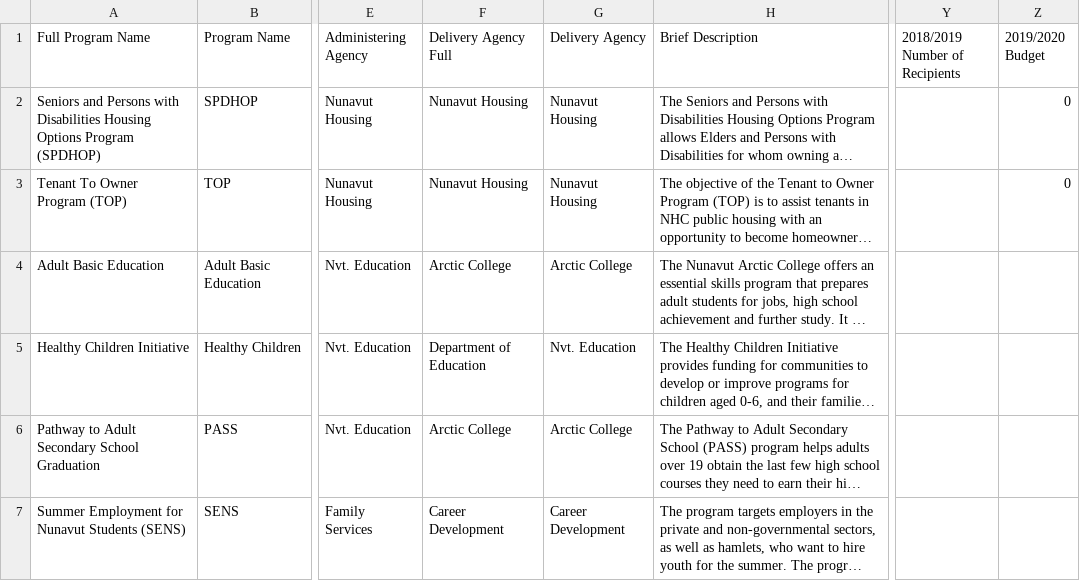
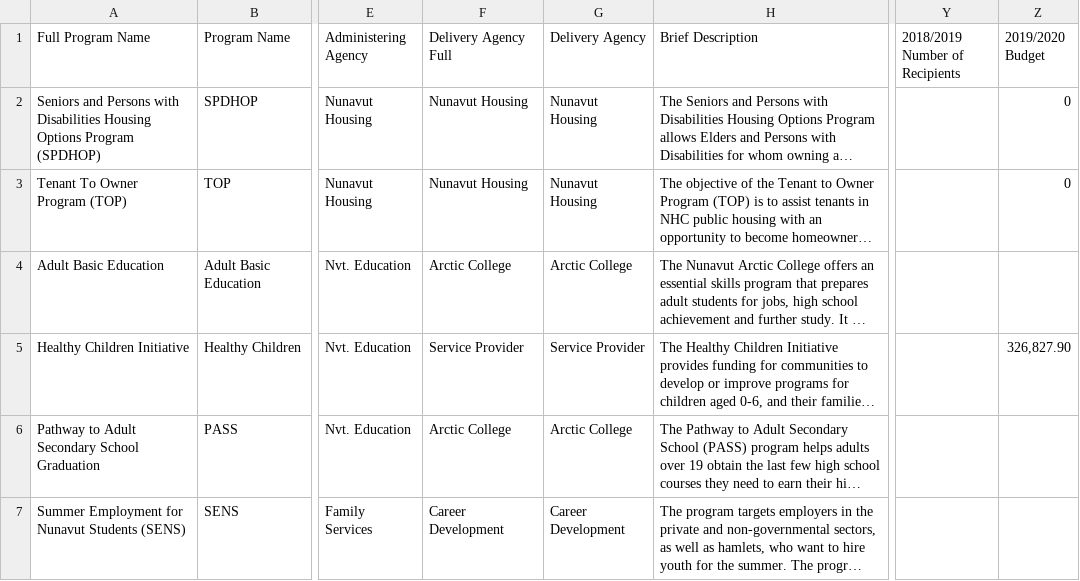
Before and after one commit to lmtedds/BC-Basic-Income-Data-Visualization, a CSV file: data/nunavut_cashinkind.csv, drawn as a sheet; only a part is shown, gaps mark what is left out; long unchanged cells end in …; the diff covers the shown part only; the diff names each change by its address in the sheet, - before the commit and + after, or states it on an @@ line.

```diff
--- a/data/nunavut_cashinkind.csv
+++ b/data/nunavut_cashinkind.csv
-F5 (Delivery Agency Full): Department of Education
+F5 (Delivery Agency Full): Service Provider
-G5 (Delivery Agency): Nvt. Education
+G5 (Delivery Agency): Service Provider
-Z5 (2019/2020 Budget): (empty)
+Z5 (2019/2020 Budget): 326,827.90
```
Also changed, not shown: 2 added rows, 2 removed rows, 49 moved rows and 41 edited cells elsewhere in this file, data/nunavut_application.csv, data/nunavut_expenditure.csv, 11 other files.
